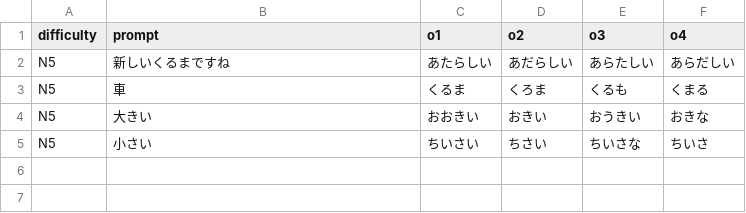
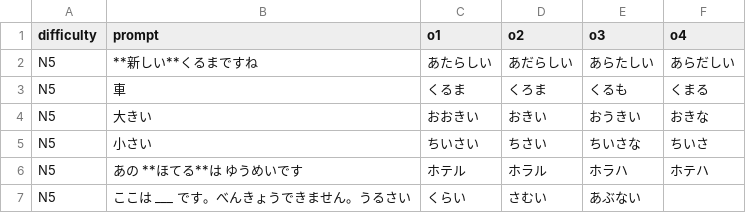
Before and after one commit to 77Vincent/ti-app, a CSV file: tools/samples/language/japanese.csv, drawn as a sheet.

```diff
--- a/tools/samples/language/japanese.csv
+++ b/tools/samples/language/japanese.csv
@@ -1,3 +1,3 @@
 difficulty,prompt,o1,o2,o3,o4
-N5,新しいくるまですね,あたらしい,あだらしい,あらたしい,あらだしい
+N5,**新しい**くるまですね,あたらしい,あだらしい,あらたしい,あらだしい
 N5,車,くるま,くろま,くるも,くまる
@@ -5 +5,3 @@ N5,大きい,おおきい,おきい,おうきい,おきな
 N5,小さい,ちいさい,ちさい,ちいさな,ちいさ
+N5,あの　**ほてる**は　ゆうめいです,ホテル,ホラル,ホラハ,ホテハ
+N5,ここは　___　です。べんきょうできません。うるさい,くらい,さむい,あぶない
```
